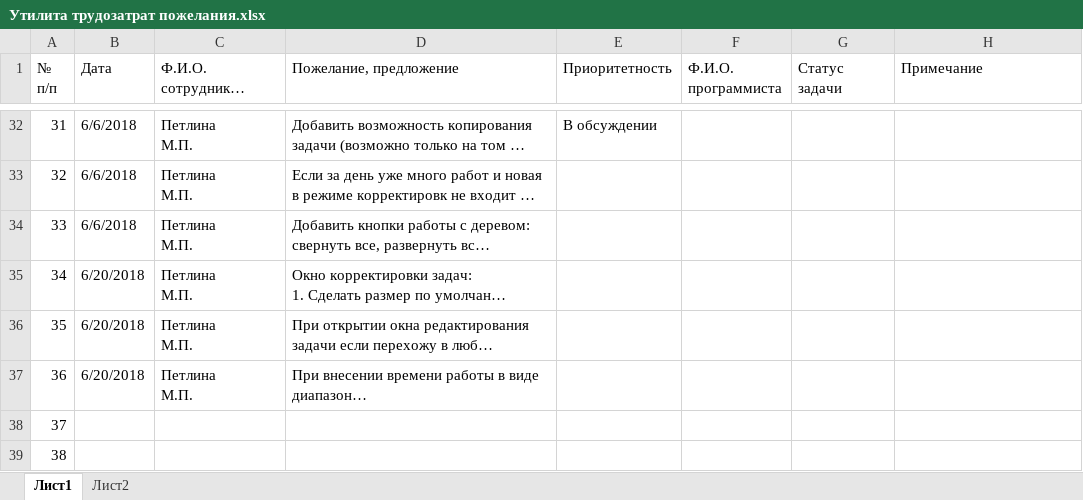
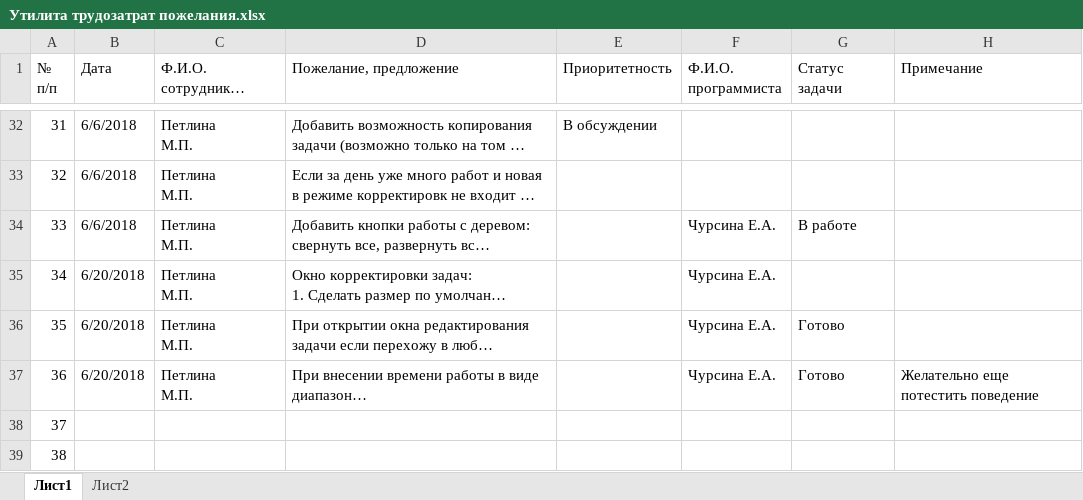
Before and after one commit to ASKYI/-staff-time, an Excel workbook: Утилита трудозатрат пожелания.xlsx, sheet Лист1, drawn as a sheet; only a part is shown, gaps mark what is left out; long unchanged cells end in …; values as stored, in another font and other column widths than the file's, no cell formats; the diff covers the shown part only; the diff names each change by its address in the sheet, - before the commit and + after, or states it on an @@ line.

```diff
--- a/Утилита трудозатрат пожелания.xlsx (sheet Лист1)
+++ b/Утилита трудозатрат пожелания.xlsx (sheet Лист1)
-F34:F37 (Ф.И.О. программиста): (empty)
+F34:F37 (Ф.И.О. программиста): Чурсина Е.А.
-G34 (Статус задачи): (empty)
+G34 (Статус задачи): В работе
-G36:G37 (Статус задачи): (empty)
+G36:G37 (Статус задачи): Готово
-H37 (Примечание): (empty)
+H37 (Примечание): Желательно еще потестить поведение
```
Also changed, not shown: 17 edited cells elsewhere in this sheet, cell formats, 10 other files.
